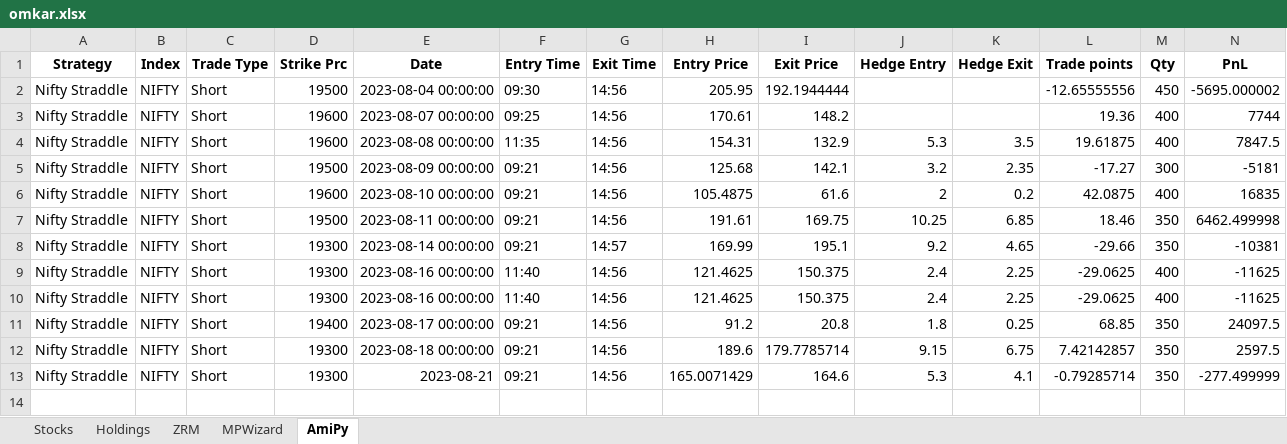
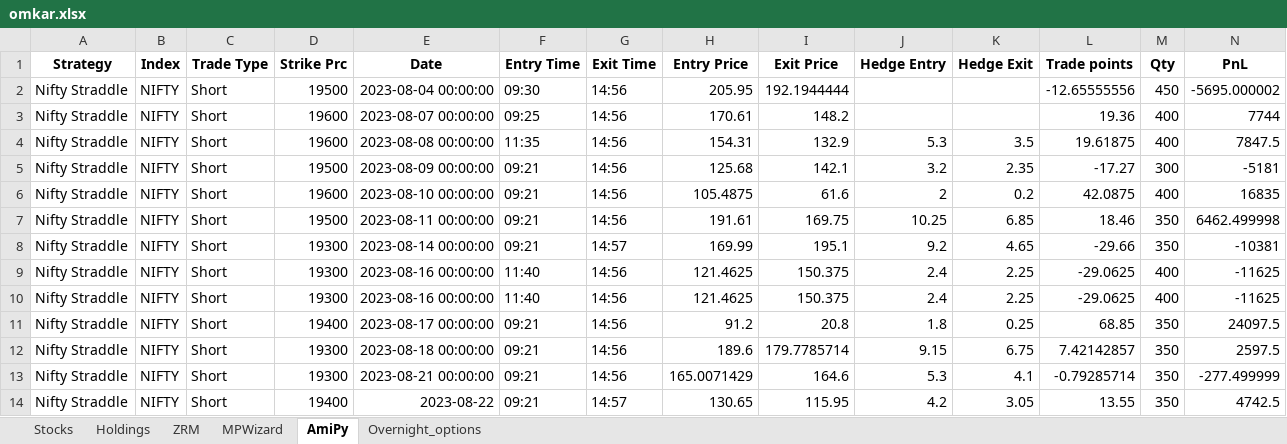
Before and after one commit to SerendipityOrg/TradeMan, an Excel workbook: Utils/excel/omkar.xlsx, sheet AmiPy, drawn as a sheet; only a part is shown; values as stored, in another font and other column widths than the file's, no borders; rows hold the shown columns only; the diff names each change by its address in the sheet, - before the commit and + after, or states it on an @@ line.

```diff
--- a/Utils/excel/omkar.xlsx (sheet AmiPy)
+++ b/Utils/excel/omkar.xlsx (sheet AmiPy)
+sheet tab: Overnight_options
-E13 (Date): 2023-08-21
+E13 (Date): 2023-08-21 00:00:00
+row 14: Nifty Straddle | NIFTY | Short | 19400 | 2023-08-22 | 09:21 | 14:57 | 130.65 | 115.95 | 4.2 | 3.05 | 13.55 | 350 | 4742.5
```
Also changed, not shown: sheet MPWizard, Utils/excel/brijesh.xlsx, Utils/excel/sridhar.xlsx, 23 other files.
